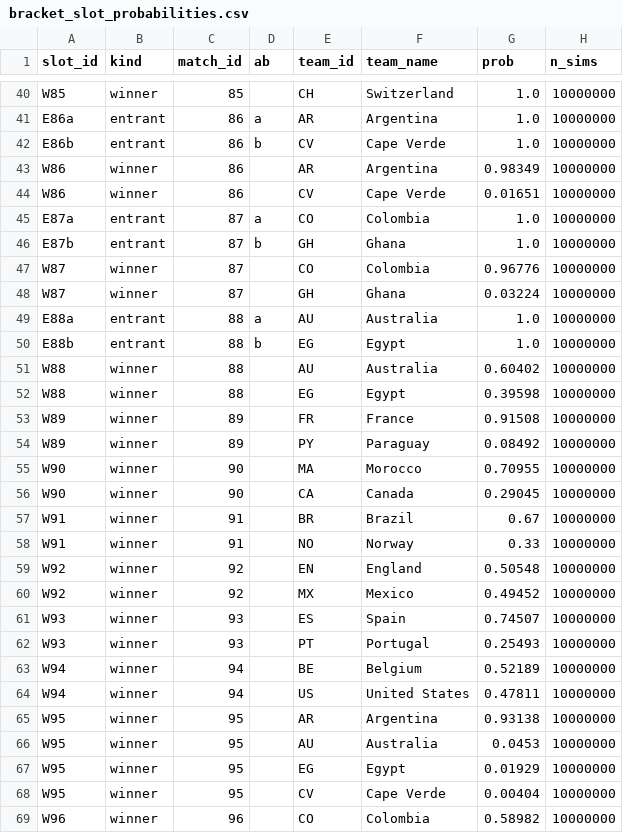
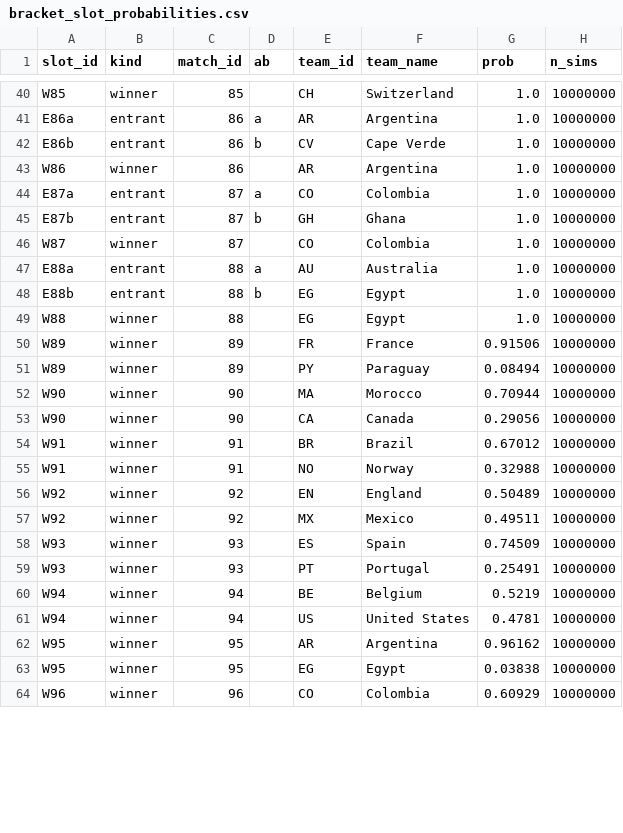
Before and after one commit to recommend-games/blog, a CSV file: experiments/world_cup_2026/outputs/conditional_knockout/bracket_slot_probabilities.csv, drawn as a sheet; only a part is shown, gaps mark what is left out; the diff covers the shown part only.

```diff
--- a/experiments/world_cup_2026/outputs/conditional_knockout/bracket_slot_probabilities.csv
+++ b/experiments/world_cup_2026/outputs/conditional_knockout/bracket_slot_probabilities.csv
@@ -42,28 +42,23 @@ E86a,entrant,86,a,AR,Argentina,1.0,10000000
 E86b,entrant,86,b,CV,Cape Verde,1.0,10000000
-W86,winner,86,"",AR,Argentina,0.98349,10000000
-W86,winner,86,"",CV,Cape Verde,0.01651,10000000
+W86,winner,86,"",AR,Argentina,1.0,10000000
 E87a,entrant,87,a,CO,Colombia,1.0,10000000
 E87b,entrant,87,b,GH,Ghana,1.0,10000000
-W87,winner,87,"",CO,Colombia,0.96776,10000000
-W87,winner,87,"",GH,Ghana,0.03224,10000000
+W87,winner,87,"",CO,Colombia,1.0,10000000
 E88a,entrant,88,a,AU,Australia,1.0,10000000
 E88b,entrant,88,b,EG,Egypt,1.0,10000000
-W88,winner,88,"",AU,Australia,0.60402,10000000
-W88,winner,88,"",EG,Egypt,0.39598,10000000
-W89,winner,89,"",FR,France,0.91508,10000000
-W89,winner,89,"",PY,Paraguay,0.08492,10000000
-W90,winner,90,"",MA,Morocco,0.70955,10000000
-W90,winner,90,"",CA,Canada,0.29045,10000000
-W91,winner,91,"",BR,Brazil,0.67,10000000
-W91,winner,91,"",NO,Norway,0.33,10000000
-W92,winner,92,"",EN,England,0.50548,10000000
-W92,winner,92,"",MX,Mexico,0.49452,10000000
-W93,winner,93,"",ES,Spain,0.74507,10000000
-W93,winner,93,"",PT,Portugal,0.25493,10000000
-W94,winner,94,"",BE,Belgium,0.52189,10000000
-W94,winner,94,"",US,United States,0.47811,10000000
-W95,winner,95,"",AR,Argentina,0.93138,10000000
-W95,winner,95,"",AU,Australia,0.0453,10000000
-W95,winner,95,"",EG,Egypt,0.01929,10000000
-W95,winner,95,"",CV,Cape Verde,0.00404,10000000
-W96,winner,96,"",CO,Colombia,0.58982,10000000
+W88,winner,88,"",EG,Egypt,1.0,10000000
+W89,winner,89,"",FR,France,0.91506,10000000
+W89,winner,89,"",PY,Paraguay,0.08494,10000000
+W90,winner,90,"",MA,Morocco,0.70944,10000000
+W90,winner,90,"",CA,Canada,0.29056,10000000
+W91,winner,91,"",BR,Brazil,0.67012,10000000
+W91,winner,91,"",NO,Norway,0.32988,10000000
+W92,winner,92,"",EN,England,0.50489,10000000
+W92,winner,92,"",MX,Mexico,0.49511,10000000
+W93,winner,93,"",ES,Spain,0.74509,10000000
+W93,winner,93,"",PT,Portugal,0.25491,10000000
+W94,winner,94,"",BE,Belgium,0.5219,10000000
+W94,winner,94,"",US,United States,0.4781,10000000
+W95,winner,95,"",AR,Argentina,0.96162,10000000
+W95,winner,95,"",EG,Egypt,0.03838,10000000
+W96,winner,96,"",CO,Colombia,0.60929,10000000
```
Also changed, not shown: 9 removed rows and 49 edited cells elsewhere in this file, experiments/world_cup_2026/data/processed/market_odds_conditional_knockout.csv, experiments/world_cup_2026/data/processed/results.csv, 11 other files.
